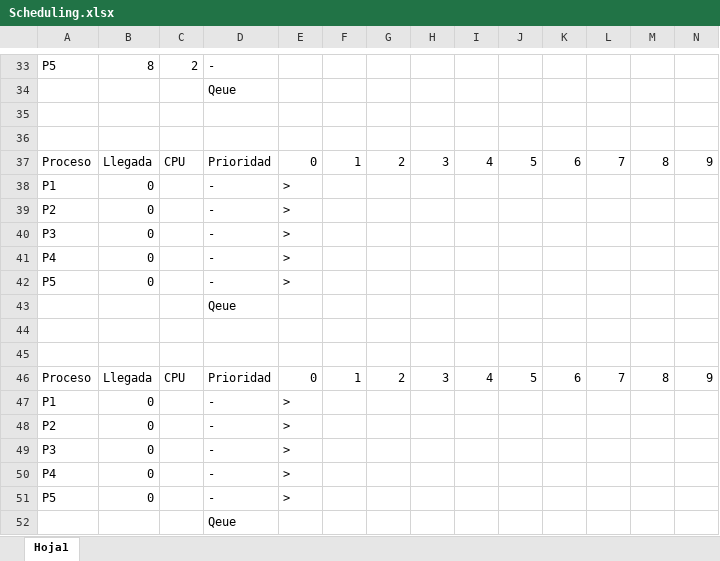
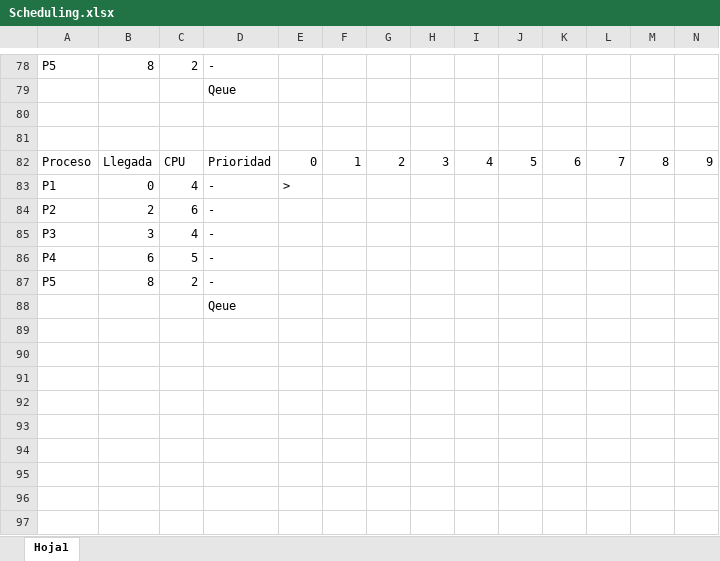
Before and after one commit to BlasCasale/repo-facu, an Excel workbook: 2do/ISO/Practica2/Scheduling.xlsx, sheet Hoja1, drawn as a sheet; only a part is shown, gaps mark what is left out; values as stored, in another font and other column widths than the file's, no borders; removed rows and columns are numbered as before the commit, all else as after; rows hold the shown columns only; the diff covers the shown part only; the diff names each change by its address in the sheet, - before the commit and + after, or states it on an @@ line.

```diff
--- a/2do/ISO/Practica2/Scheduling.xlsx (sheet Hoja1)
+++ b/2do/ISO/Practica2/Scheduling.xlsx (sheet Hoja1)
-row 37: Proceso | Llegada | CPU | Prioridad | 0 | 1 | 2 | 3 | 4 | 5 | 6 | 7 | 8 | 9
-row 38: P1 | 0 |  | - | >
-row 39: P2 | 0 |  | - | >
-row 40: P3 | 0 |  | - | >
-row 41: P4 | 0 |  | - | >
-row 42: P5 | 0 |  | - | >
@@ row 43 moved to row 70: Qeue @@
-row 82: (empty)
+row 82: Proceso | Llegada | CPU | Prioridad | 0 | 1 | 2 | 3 | 4 | 5 | 6 | 7 | 8 | 9
-row 45: (empty)
-row 46: Proceso | Llegada | CPU | Prioridad | 0 | 1 | 2 | 3 | 4 | 5 | 6 | 7 | 8 | 9
-C83: (empty)
+C83: 4
-B84: 0
+B84: 2
-C84: (empty)
+C84: 6
-E84:E87: >
+E84:E87: (empty)
-B85: 0
+B85: 3
-C85: (empty)
+C85: 4
-B86: 0
+B86: 6
-C86: (empty)
+C86: 5
-B87: 0
+B87: 8
-C87: (empty)
+C87: 2
```
Also changed, not shown: 44 added rows and 28 edited cells elsewhere in this sheet, 13 other files.
